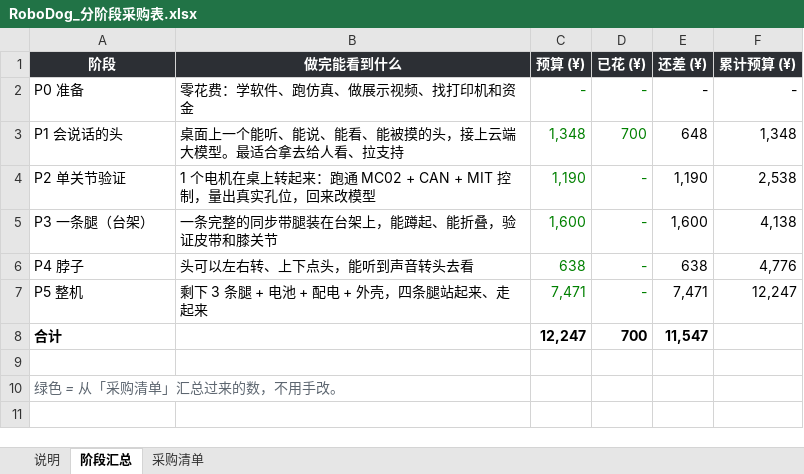
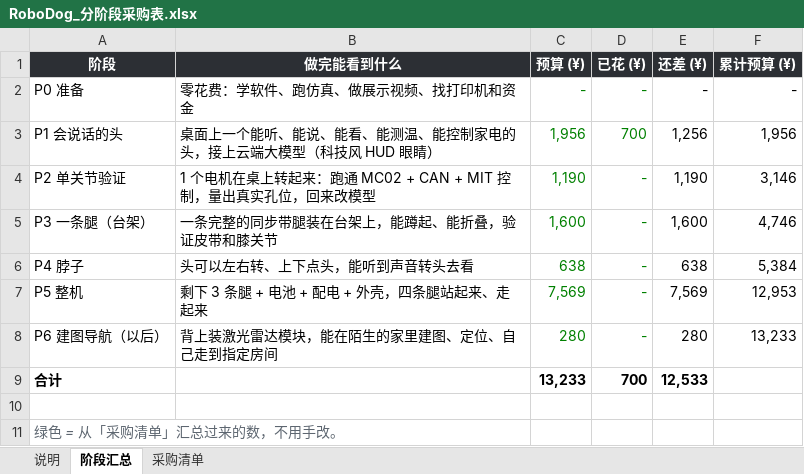
Before and after one commit to whois169/roboot007v, an Excel workbook: docs/RoboDog_分阶段采购表.xlsx, sheet 阶段汇总, drawn as a sheet; values as stored, in another font and other column widths than the file's, no borders; addresses are those after the commit; the diff names each change by its address in the sheet, - before the commit and + after, or states it on an @@ line.

```diff
--- a/docs/RoboDog_分阶段采购表.xlsx (sheet 阶段汇总)
+++ b/docs/RoboDog_分阶段采购表.xlsx (sheet 阶段汇总)
-B3 (做完能看到什么): 桌面上一个能听、能说、能看、能被摸的头，接上云端大模型。最适合拿去给人看、拉支持
+B3 (做完能看到什么): 桌面上一个能听、能说、能看、能测温、能控制家电的头，接上云端大模型（科技风 HUD 眼睛）
-C3 (预算 (¥)): 1,348
+C3 (预算 (¥)): 1,956
-E3 (还差 (¥)): 648
+E3 (还差 (¥)): 1,256
-F3 (累计预算 (¥)): 1,348
+F3 (累计预算 (¥)): 1,956
-F4 (累计预算 (¥)): 2,538
+F4 (累计预算 (¥)): 3,146
-F5 (累计预算 (¥)): 4,138
+F5 (累计预算 (¥)): 4,746
-F6 (累计预算 (¥)): 4,776
+F6 (累计预算 (¥)): 5,384
-C7 (预算 (¥)): 7,471
+C7 (预算 (¥)): 7,569
-E7 (还差 (¥)): 7,471
+E7 (还差 (¥)): 7,569
-F7 (累计预算 (¥)): 12,247
+F7 (累计预算 (¥)): 12,953
+row 8: P6 建图导航（以后） | 背上装激光雷达模块，能在陌生的家里建图、定位、自己走到指定房间 | 280 | - | 280 | 13,233
-C9 (预算 (¥)): 12,247
+C9 (预算 (¥)): 13,233
-E9 (还差 (¥)): 11,547
+E9 (还差 (¥)): 12,533
```
Also changed, not shown: sheet 采购清单, sheet 说明, formulas that keep their value, 28 other files.
